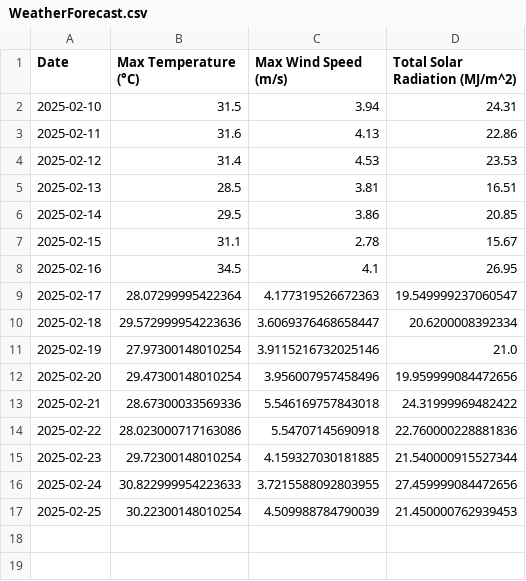
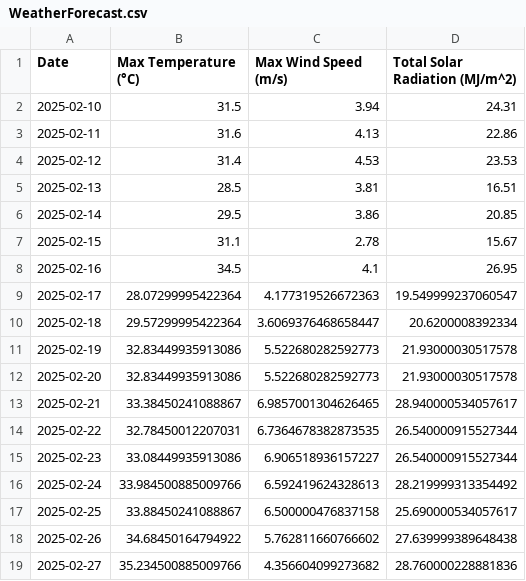
Before and after one commit to Pomtam/Energy-Generation-Forecast, a CSV file: SavedData/WeatherForecast.csv, drawn as a sheet.

```diff
--- a/SavedData/WeatherForecast.csv
+++ b/SavedData/WeatherForecast.csv
@@ -9,9 +9,11 @@ Date,Max Temperature (°C),Max Wind Speed (m/s),Total Solar Radiation (MJ/m^2)
 2025-02-17,28.07299995422364,4.177319526672363,19.549999237060547
-2025-02-18,29.572999954223636,3.6069376468658447,20.6200008392334
-2025-02-19,27.97300148010254,3.9115216732025146,21.0
-2025-02-20,29.47300148010254,3.956007957458496,19.959999084472656
-2025-02-21,28.67300033569336,5.546169757843018,24.31999969482422
-2025-02-22,28.023000717163086,5.54707145690918,22.760000228881836
-2025-02-23,29.72300148010254,4.159327030181885,21.540000915527344
-2025-02-24,30.822999954223633,3.7215588092803955,27.459999084472656
-2025-02-25,30.22300148010254,4.509988784790039,21.450000762939453
+2025-02-18,29.57299995422364,3.6069376468658447,20.6200008392334
+2025-02-19,32.83449935913086,5.522680282592773,21.93000030517578
+2025-02-20,32.83449935913086,5.522680282592773,21.93000030517578
+2025-02-21,33.38450241088867,6.9857001304626465,28.940000534057617
+2025-02-22,32.78450012207031,6.7364678382873535,26.540000915527344
+2025-02-23,33.08449935913086,6.906518936157227,26.540000915527344
+2025-02-24,33.984500885009766,6.592419624328613,28.219999313354492
+2025-02-25,33.88450241088867,6.500000476837158,25.690000534057617
+2025-02-26,34.68450164794922,5.762811660766602,27.639999389648438
+2025-02-27,35.234500885009766,4.356604099273682,28.760000228881836
```
Also changed, not shown: SavedData/ForecastEnergyGeneration.csv, SavedData/PastEnergyGeneration.csv, 3 other files.
